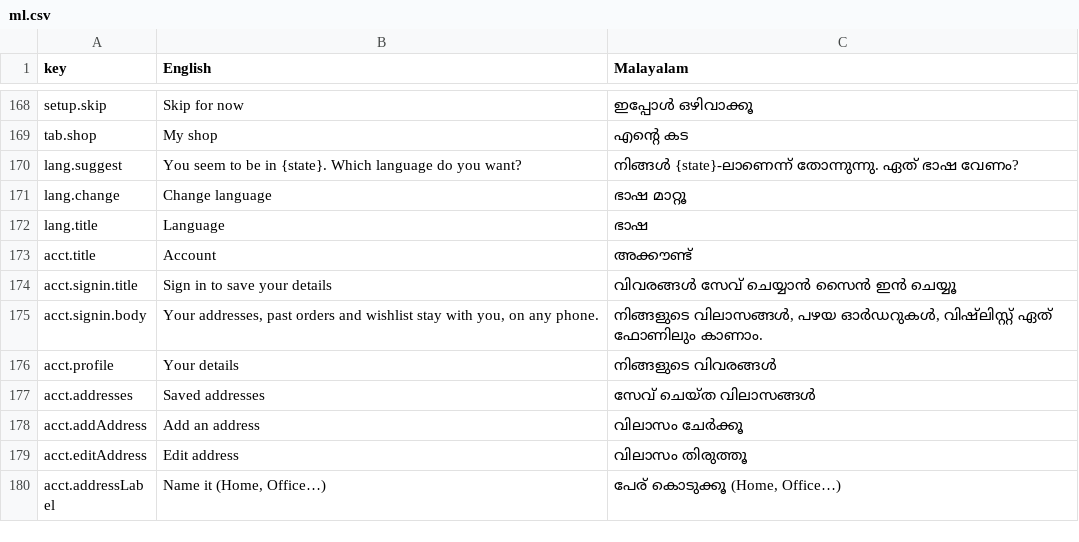
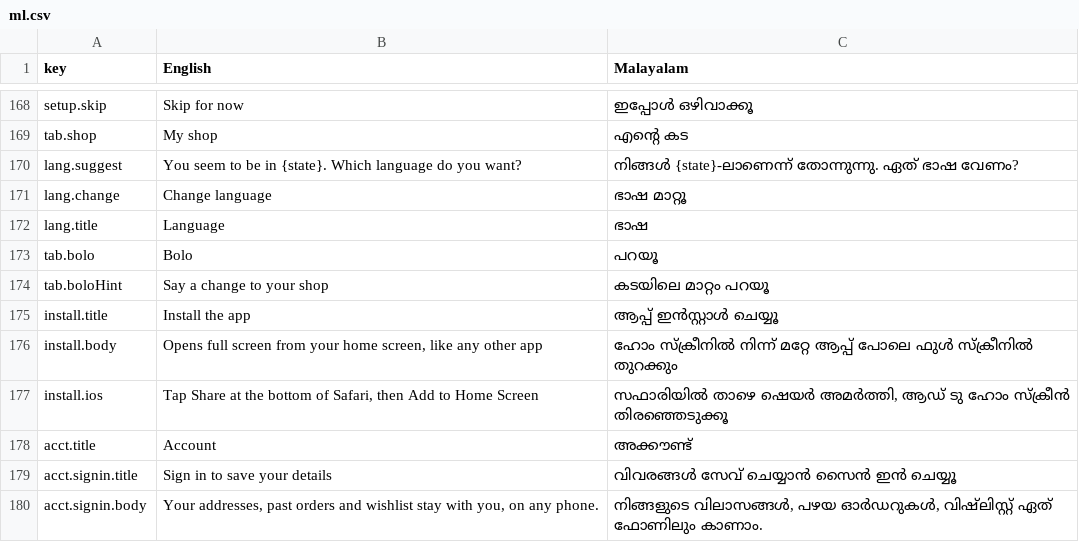
Before and after one commit to Stonebanks-js/ShelfVoice-AI, a CSV file: i18n-review/ml.csv, drawn as a sheet; only a part is shown, gaps mark what is left out; the shorter side is filled out with more unchanged rows.

```diff
--- a/i18n-review/ml.csv
+++ b/i18n-review/ml.csv
@@ -172,2 +172,7 @@
 "lang.title","Language","ഭാഷ"
+"tab.bolo","Bolo","പറയൂ"
+"tab.boloHint","Say a change to your shop","കടയിലെ മാറ്റം പറയൂ"
+"install.title","Install the app","ആപ്പ് ഇൻസ്റ്റാൾ ചെയ്യൂ"
+"install.body","Opens full screen from your home screen, like any other app","ഹോം സ്ക്രീനിൽ നിന്ന് മറ്റേ ആപ്പ് പോലെ ഫുൾ സ്ക്രീനിൽ തുറക്കും"
+"install.ios","Tap Share at the bottom of Safari, then Add to Home Screen","സഫാരിയിൽ താഴെ ഷെയർ അമർത്തി, ആഡ് ടു ഹോം സ്ക്രീൻ തിരഞ്ഞെടുക്കൂ"
 "acct.title","Account","അക്കൗണ്ട്"
```
Also changed, not shown: i18n-review/bn.csv, i18n-review/kn.csv, 35 other files.
